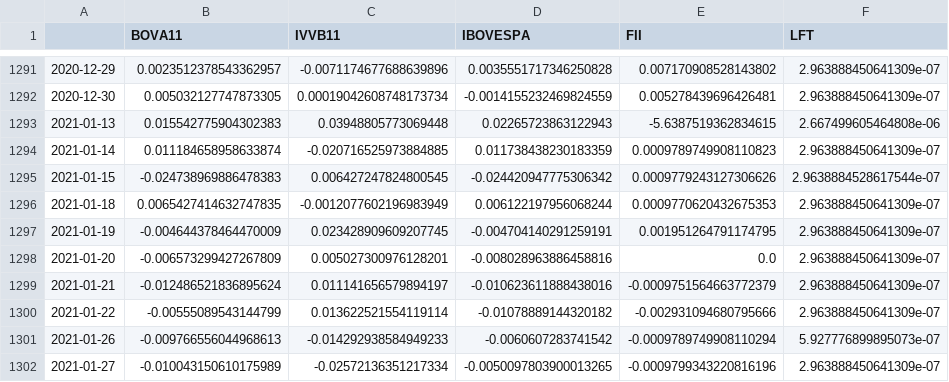
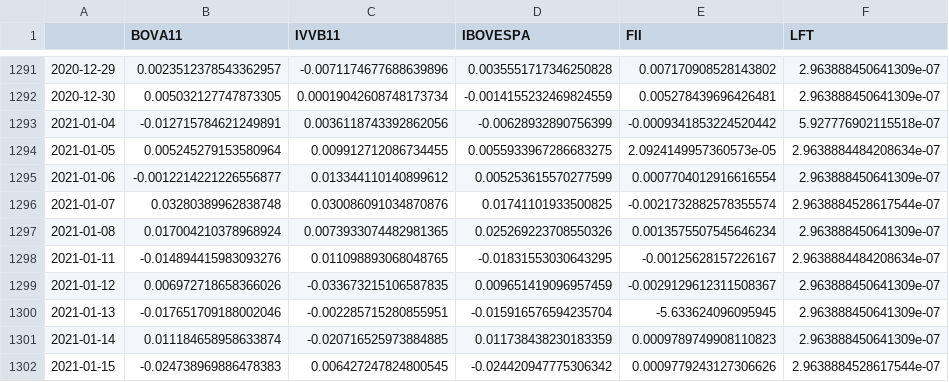
Before and after one commit to Odarnoc1412/etf-correlation-analysis, a CSV file: dashboard/full_returns.csv, drawn as a sheet; only a part is shown, gaps mark what is left out; the shorter side is filled out with more unchanged rows.

```diff
--- a/dashboard/full_returns.csv
+++ b/dashboard/full_returns.csv
@@ -1292,3 +1292,10 @@
 2020-12-30,0.005032127747873305,0.00019042608748173734,-0.0014155232469824559,0.005278439696426481,2.963888450641309e-07
-2021-01-13,0.015542775904302383,0.03948805773069448,0.02265723863122943,-5.6387519362834615,2.667499605464808e-06
+2021-01-04,-0.012715784621249891,0.0036118743392862056,-0.00628932890756399,-0.0009341853224520442,5.927776902115518e-07
+2021-01-05,0.005245279153580964,0.009912712086734455,0.0055933967286683275,2.0924149957360573e-05,2.9638884484208634e-07
+2021-01-06,-0.0012214221226556877,0.013344110140899612,0.005253615570277599,0.0007704012916616554,2.963888450641309e-07
+2021-01-07,0.03280389962838748,0.030086091034870876,0.01741101933500825,-0.0021732882578355574,2.9638884528617544e-07
+2021-01-08,0.017004210378968924,0.0073933074482981365,0.025269223708550326,0.0013575507545646234,2.963888450641309e-07
+2021-01-11,-0.014894415983093276,0.011098893068048765,-0.01831553030643295,-0.00125628157226167,2.9638884484208634e-07
+2021-01-12,0.006972718658366026,-0.033673215106587835,0.009651419096957459,-0.0029129612311508367,2.963888450641309e-07
+2021-01-13,-0.017651709188002046,-0.002285715280855951,-0.015916576594235704,-5.633624096095945,2.963888450641309e-07
 2021-01-14,0.011184658958633874,-0.020716525973884885,0.011738438230183359,0.0009789749908110823,2.963888450641309e-07
```
Also changed, not shown: dashboard/portfolio_metrics.csv, 5 other files.
